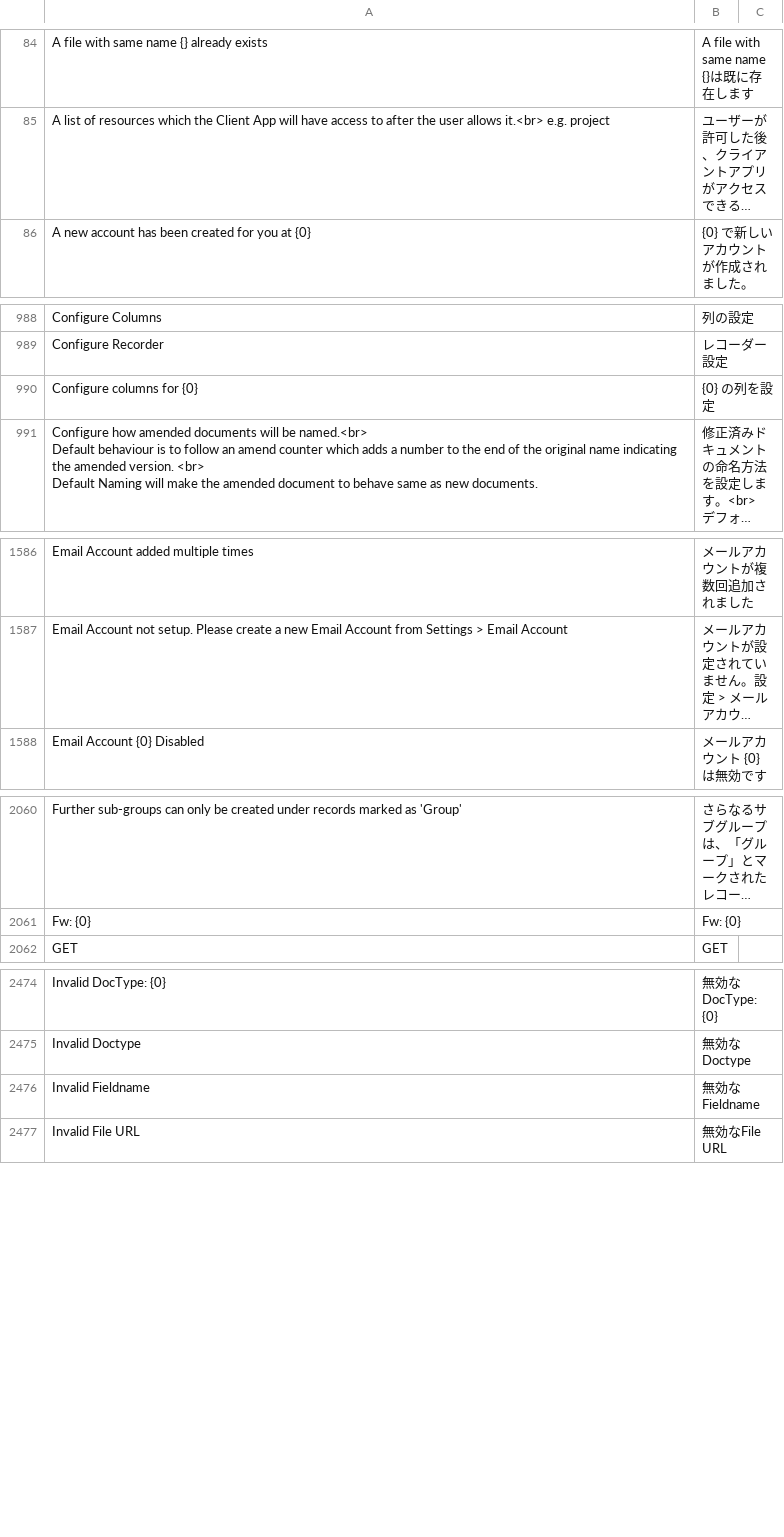
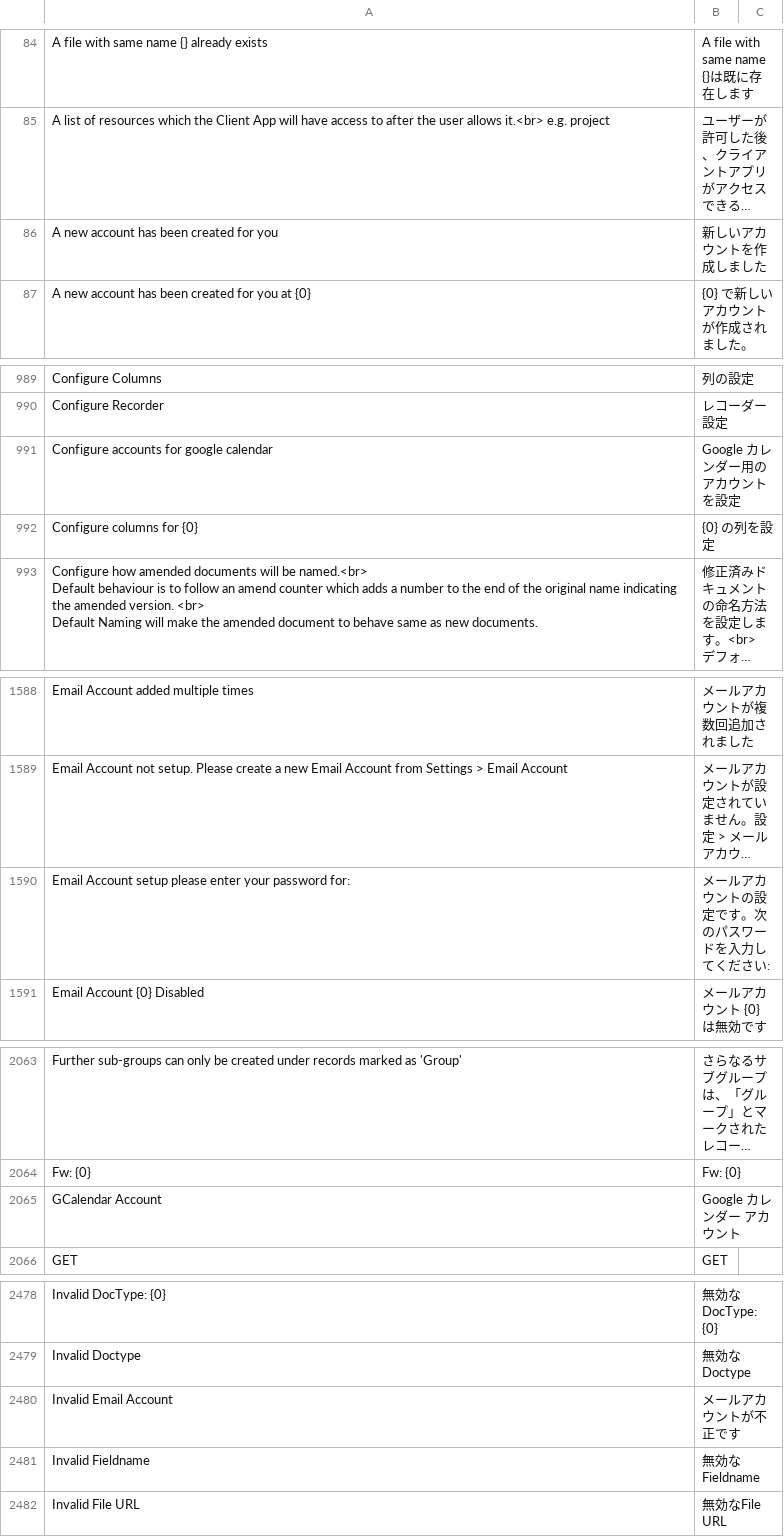
Before and after one commit to lifegence/frappe-japanese-translations, a CSV file: translations/frappe/ja.csv, drawn as a sheet; only a part is shown, gaps mark what is left out; long unchanged cells end in …; the diff covers the shown part only; the diff names each change by its address in the sheet, - before the commit and + after, or states it on an @@ line.

```diff
--- a/translations/frappe/ja.csv
+++ b/translations/frappe/ja.csv
+row 86: A new account has been created for you | 新しいアカウントを作成しました
+row 991: Configure accounts for google calendar | Google カレンダー用のアカウントを設定
+row 1590: Email Account setup please enter your password for: | メールアカウントの設定です。次のパスワードを入力してください:
+row 2065: GCalendar Account | Google カレンダー アカウント
+row 2480: Invalid Email Account | メールアカウントが不正です
```
Also changed, not shown: 4 added rows elsewhere in this file, translations/frappe/version-15/ja.csv, translations/frappe/version-16/ja.csv, 4 other files.
